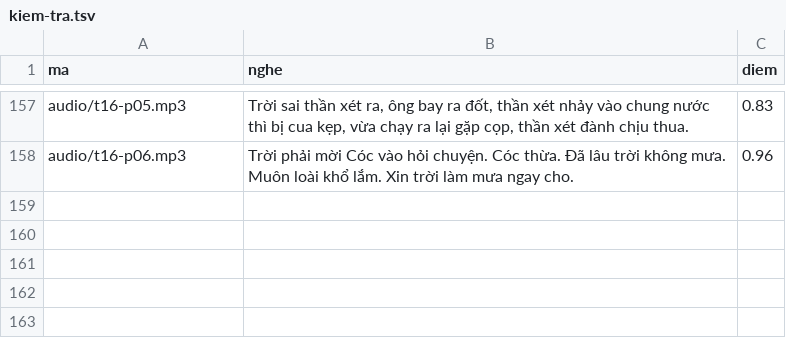
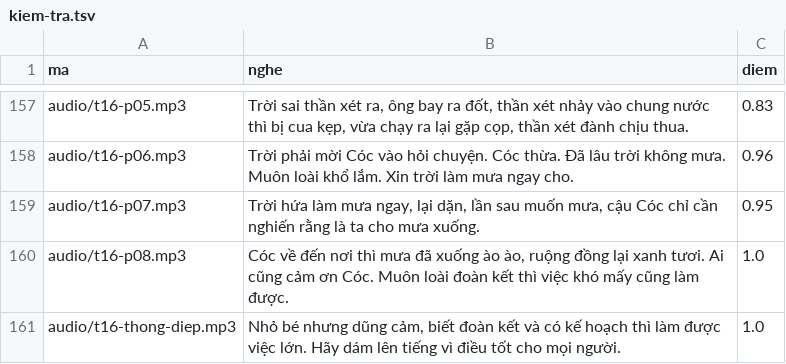
Before and after one commit to CVCEC/truyencotich, a TSV file: giong-ai/kiem-tra.tsv, drawn as a sheet; only a part is shown, gaps mark what is left out.

```diff
--- a/giong-ai/kiem-tra.tsv
+++ b/giong-ai/kiem-tra.tsv
@@ -158 +158,4 @@ audio/t16-p05.mp3	Trời sai thần xét ra, ông bay ra đốt, thần xét nh
 audio/t16-p06.mp3	Trời phải mời Cóc vào hỏi chuyện. Cóc thừa. Đã lâu trời không mưa. Muôn loài khổ lắm. Xin trời làm mưa ngay cho.	0.96
+audio/t16-p07.mp3	Trời hứa làm mưa ngay, lại dặn, lần sau muốn mưa, cậu Cóc chỉ cần nghiến rằng là ta cho mưa xuống.	0.95
+audio/t16-p08.mp3	Cóc về đến nơi thì mưa đã xuống ào ào, ruộng đồng lại xanh tươi. Ai cũng cảm ơn Cóc. Muôn loài đoàn kết thì việc khó mấy cũng làm được.	1.0
+audio/t16-thong-diep.mp3	Nhỏ bé nhưng dũng cảm, biết đoàn kết và có kế hoạch thì làm được việc lớn. Hãy dám lên tiếng vì điều tốt cho mọi người.	1.0
```
Also changed, not shown: 5 other files.
